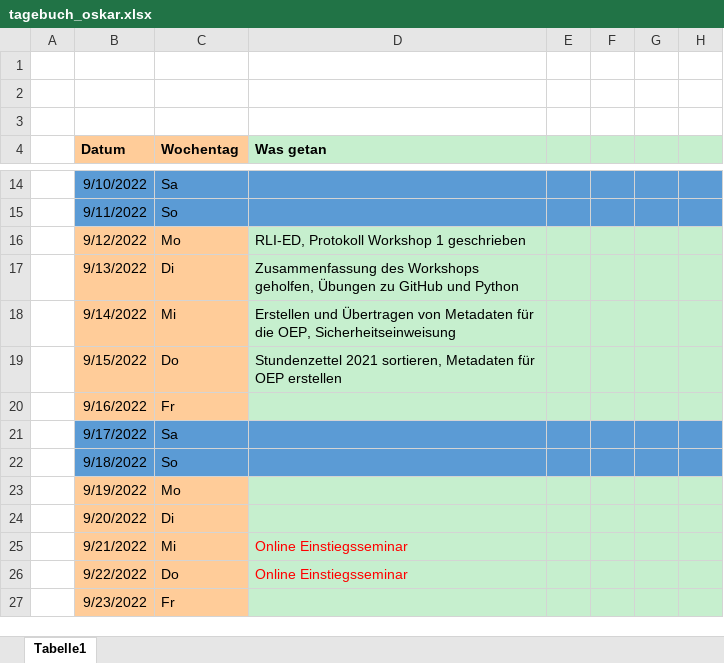
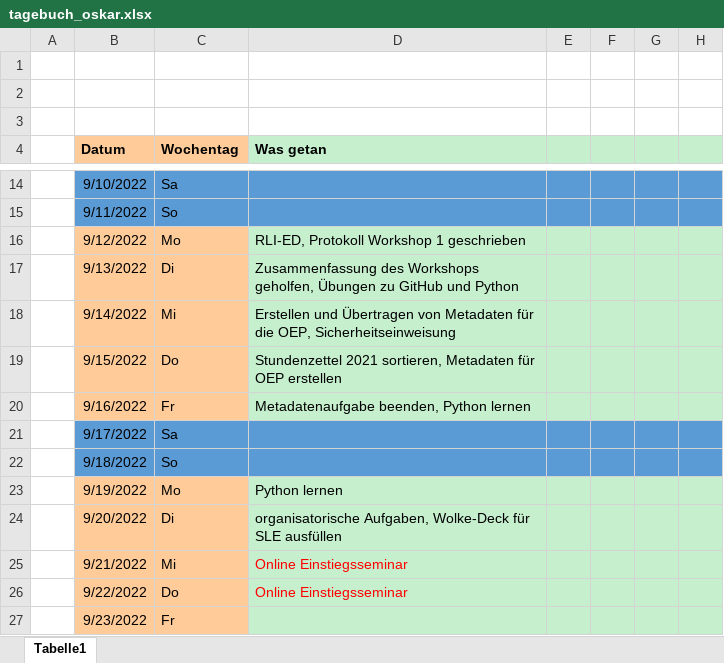
Before and after one commit to r0gga/oskar_bufdi_tagebuch, an Excel workbook: tagebuch_oskar.xlsx, sheet Tabelle1, drawn as a sheet; only a part is shown, gaps mark what is left out; values as stored, in another font and other column widths than the file's, no borders; the diff names each change by its address in the sheet, - before the commit and + after, or states it on an @@ line.

Commit message:
Dienstag 20.09.2022

```diff
--- a/tagebuch_oskar.xlsx (sheet Tabelle1)
+++ b/tagebuch_oskar.xlsx (sheet Tabelle1)
-D20 (Was getan): (empty)
+D20 (Was getan): Metadatenaufgabe beenden, Python lernen
-D23 (Was getan): (empty)
+D23 (Was getan): Python lernen
-D24 (Was getan): (empty)
+D24 (Was getan): organisatorische Aufgaben, Wolke-Deck für SLE ausfüllen
```
